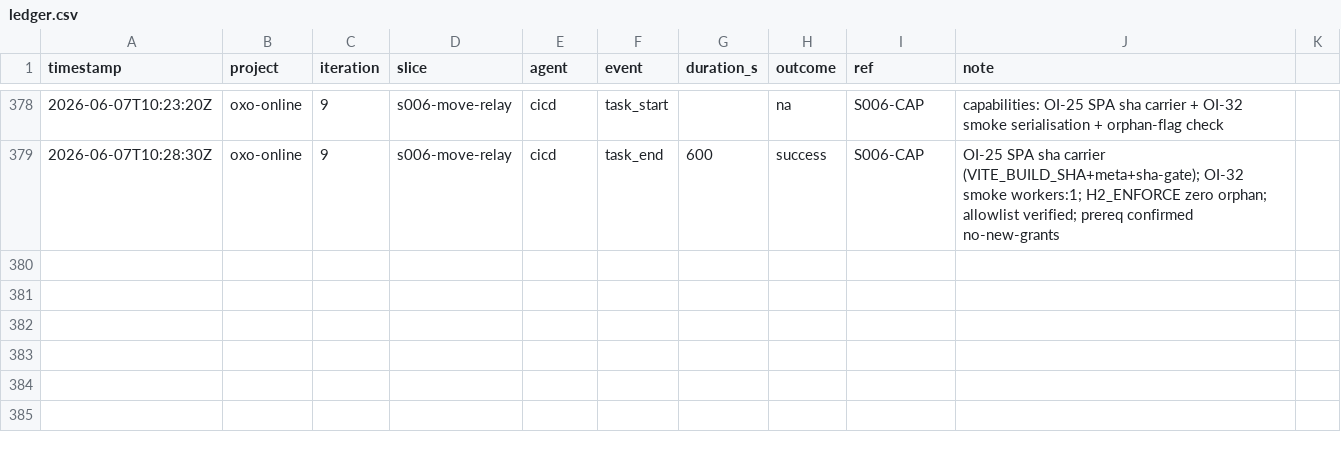
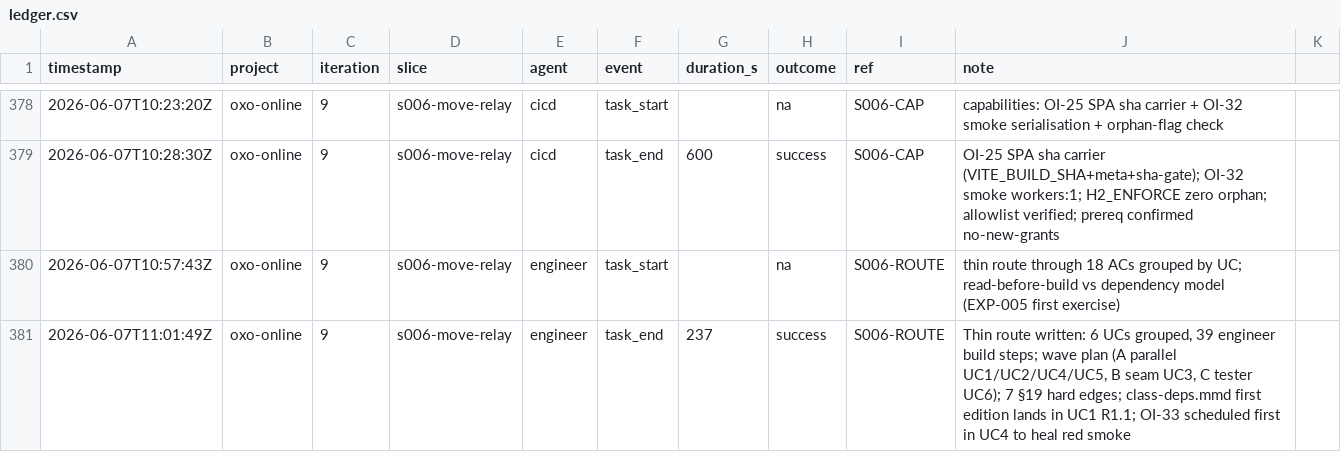
Before and after one commit to john-aerocloud/claude_learning_agents, a CSV file: process/dora/ledger.csv, drawn as a sheet; only a part is shown, gaps mark what is left out.

```diff
--- a/process/dora/ledger.csv
+++ b/process/dora/ledger.csv
@@ -379 +379,3 @@ timestamp,project,iteration,slice,agent,event,duration_s,outcome,ref,note
 2026-06-07T10:28:30Z,oxo-online,9,s006-move-relay,cicd,task_end,600,success,S006-CAP,OI-25 SPA sha carrier (VITE_BUILD_SHA+meta+sha-gate); OI-32 smoke workers:1; H2_ENFORCE zero orphan; allowlist verified; prereq confirmed no-new-grants
+2026-06-07T10:57:43Z,oxo-online,9,s006-move-relay,engineer,task_start,,na,S006-ROUTE,thin route through 18 ACs grouped by UC; read-before-build vs dependency model (EXP-005 first exercise)
+2026-06-07T11:01:49Z,oxo-online,9,s006-move-relay,engineer,task_end,237,success,S006-ROUTE,"Thin route written: 6 UCs grouped, 39 engineer build steps; wave plan (A parallel UC1/UC2/UC4/UC5, B seam UC3, C tester UC6); 7 §19 hard edges; class-deps.mmd first edition lands in UC1 R1.1; OI-33 scheduled first in UC4 to heal red smoke"
```
Also changed, not shown: 1 other file.
